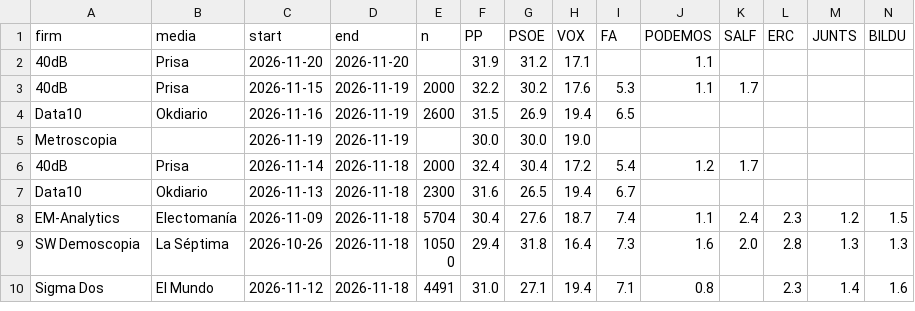
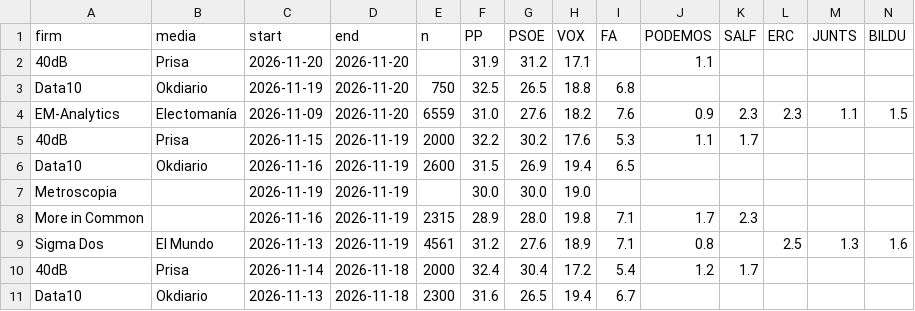
Before and after one commit to mediaencuestas/mediaencuestas.github.io, a CSV file: datos/encuestas.csv, drawn as a sheet; only a part is shown; the shorter side is filled out with more unchanged rows; rows hold the shown columns only; the diff names each change by its address in the sheet, - before the commit and + after, or states it on an @@ line.

```diff
--- a/datos/encuestas.csv
+++ b/datos/encuestas.csv
+row 3: Data10 | Okdiario | 2026-11-19 | 2026-11-20 | 750 | 32.5 | 26.5 | 18.8 | 6.8
+row 4: EM-Analytics | Electomanía | 2026-11-09 | 2026-11-20 | 6559 | 31.0 | 27.6 | 18.2 | 7.6 | 0.9 | 2.3 | 2.3 | 1.1 | 1.5
+row 8: More in Common |  | 2026-11-16 | 2026-11-19 | 2315 | 28.9 | 28.0 | 19.8 | 7.1 | 1.7 | 2.3
+row 9: Sigma Dos | El Mundo | 2026-11-13 | 2026-11-19 | 4561 | 31.2 | 27.6 | 18.9 | 7.1 | 0.8 |  | 2.5 | 1.3 | 1.6
```
